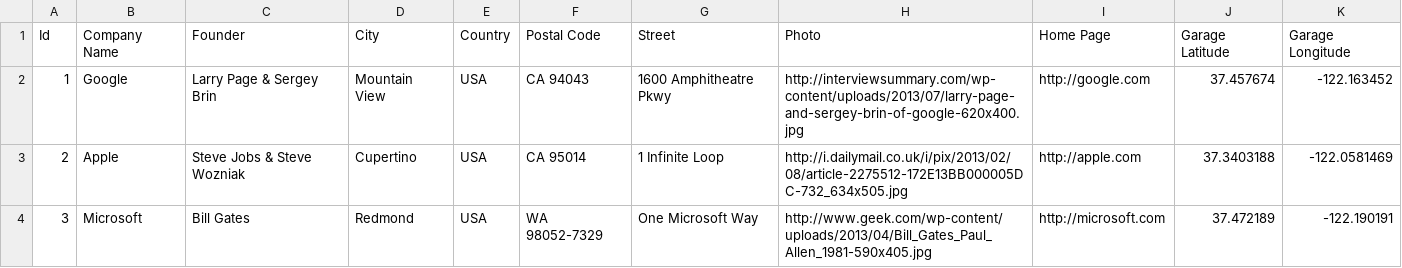
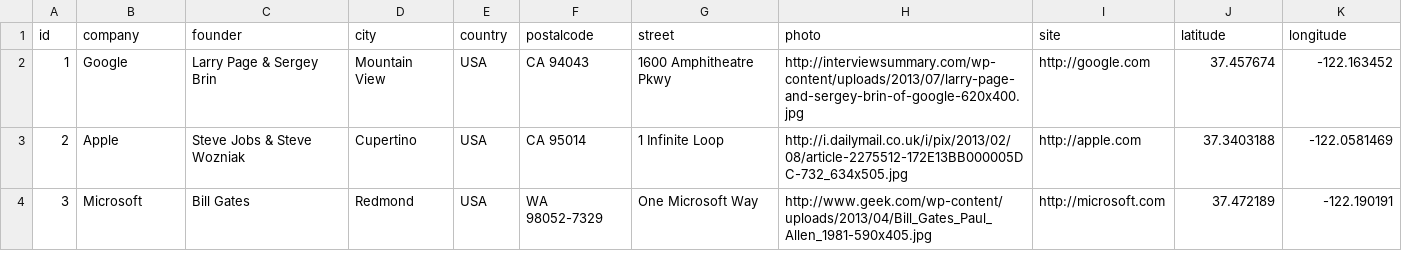
Before and after one commit to fcaravana/mapquest, a CSV file: assets/data/data.csv, drawn as a sheet.

Commit message:
Change csv columns titles and write initial html code for index.html file.

```diff
--- a/assets/data/data.csv
+++ b/assets/data/data.csv
@@ -1,2 +1,2 @@
-Id,Company Name,Founder,City,Country,Postal Code, Street,Photo,Home Page,Garage Latitude,Garage Longitude
+id,company,founder,city,country,postalcode,street,photo,site,latitude,longitude
 1,Google,Larry Page & Sergey Brin,Mountain View,USA,CA 94043,1600 Amphitheatre Pkwy,http://interviewsummary.com/wp-content/uploads/2013/07/larry-page-and-sergey-brin-of-google-620x400.jpg,http://google.com,37.457674,-122.163452
```
Also changed, not shown: 1 other file.
